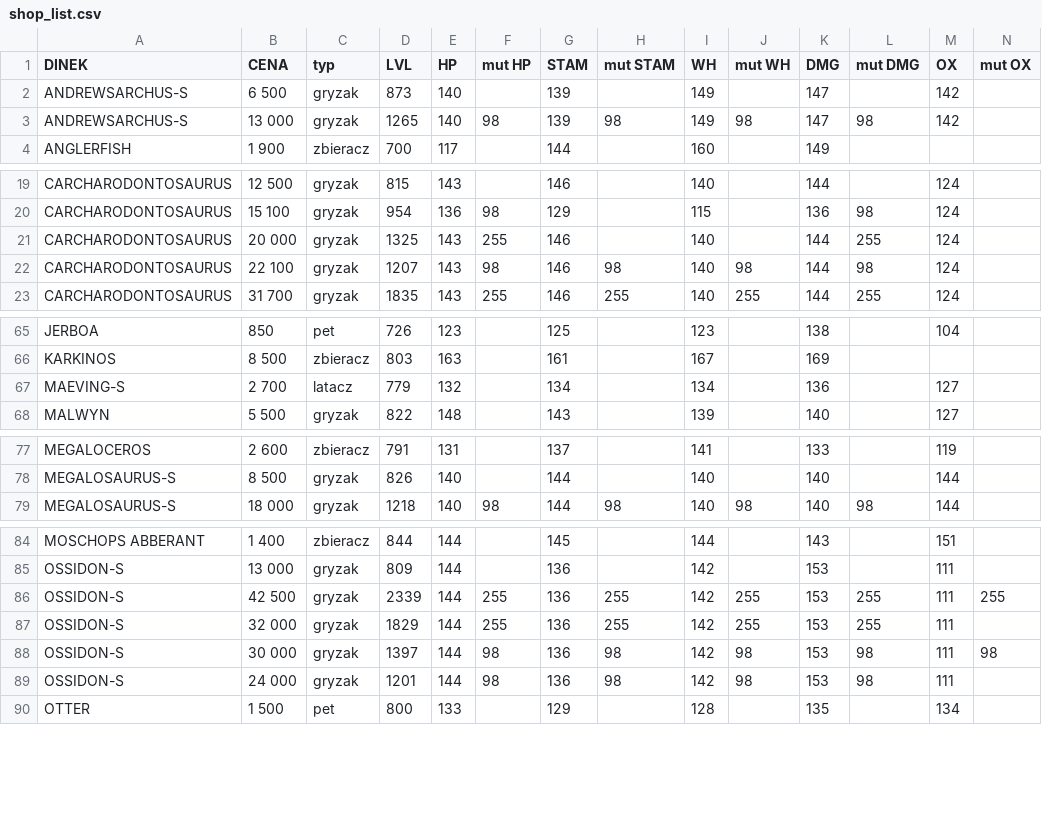
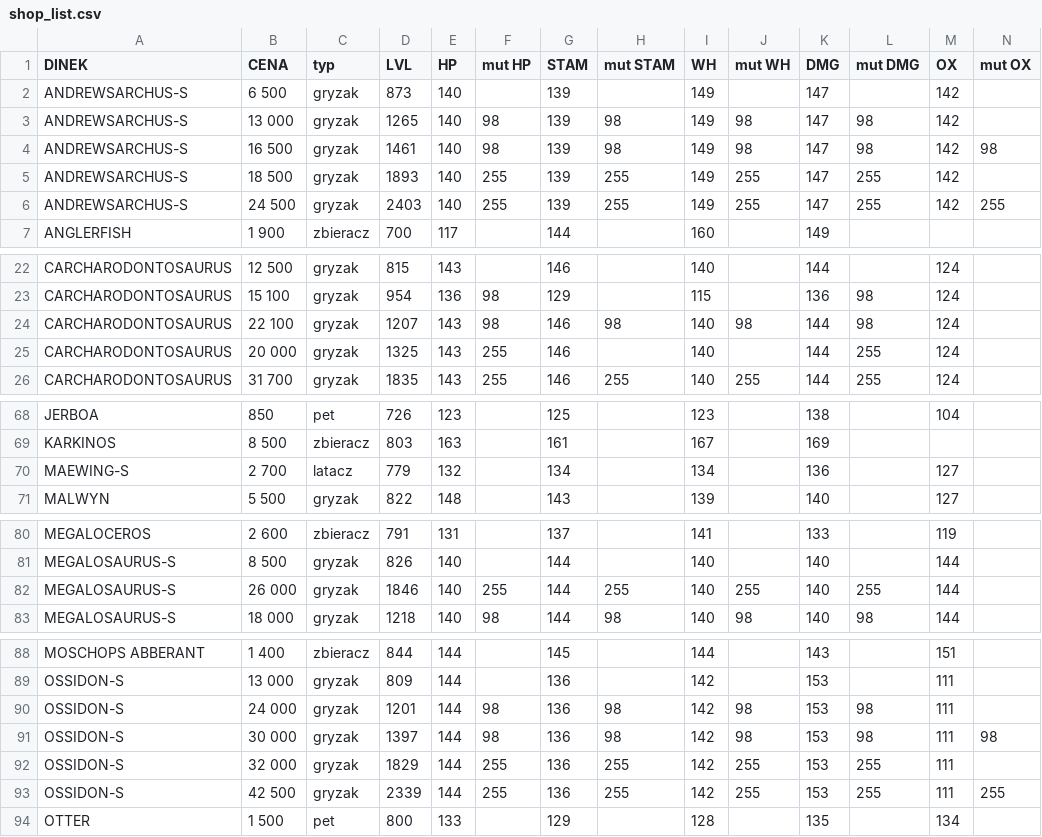
Before and after one commit to Leesha93/HALUSZKIshop, a CSV file: shop_list.csv, drawn as a sheet; only a part is shown, gaps mark what is left out; addresses are those after the commit; rows hold the shown columns only; the diff names each change by its address in the sheet, - before the commit and + after, or states it on an @@ line.

Commit message:
Update shop_list.csv

```diff
--- a/shop_list.csv
+++ b/shop_list.csv
+row 4: ANDREWSARCHUS-S | 16 500 | gryzak | 1461 | 140 | 98 | 139 | 98 | 149 | 98 | 147 | 98 | 142 | 98
+row 5: ANDREWSARCHUS-S | 18 500 | gryzak | 1893 | 140 | 255 | 139 | 255 | 149 | 255 | 147 | 255 | 142
+row 6: ANDREWSARCHUS-S | 24 500 | gryzak | 2403 | 140 | 255 | 139 | 255 | 149 | 255 | 147 | 255 | 142 | 255
@@ row 22 moved to row 24: CARCHARODONTOSAURUS @@
-A70 (DINEK): MAEVING-S
+A70 (DINEK): MAEWING-S
+row 82: MEGALOSAURUS-S | 26 000 | gryzak | 1846 | 140 | 255 | 144 | 255 | 140 | 255 | 140 | 255 | 144
@@ row 89 moved to row 90: OSSIDON-S @@
@@ row 88 moved to row 91: OSSIDON-S @@
@@ row 87 moved to row 92: OSSIDON-S @@
```
